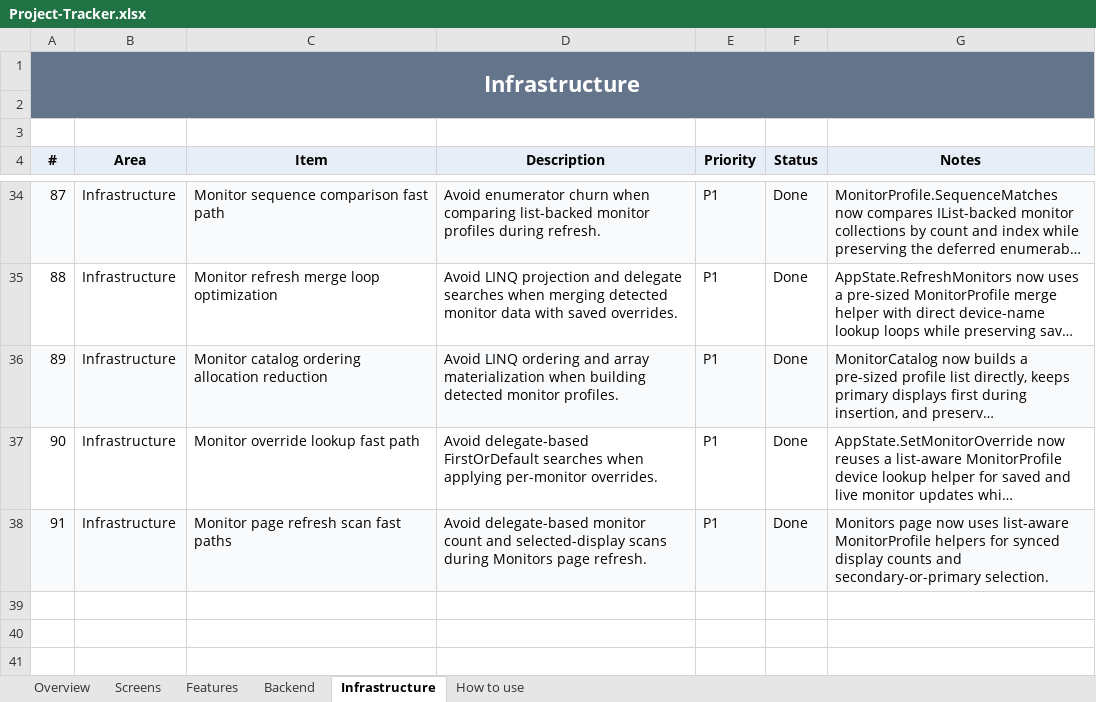
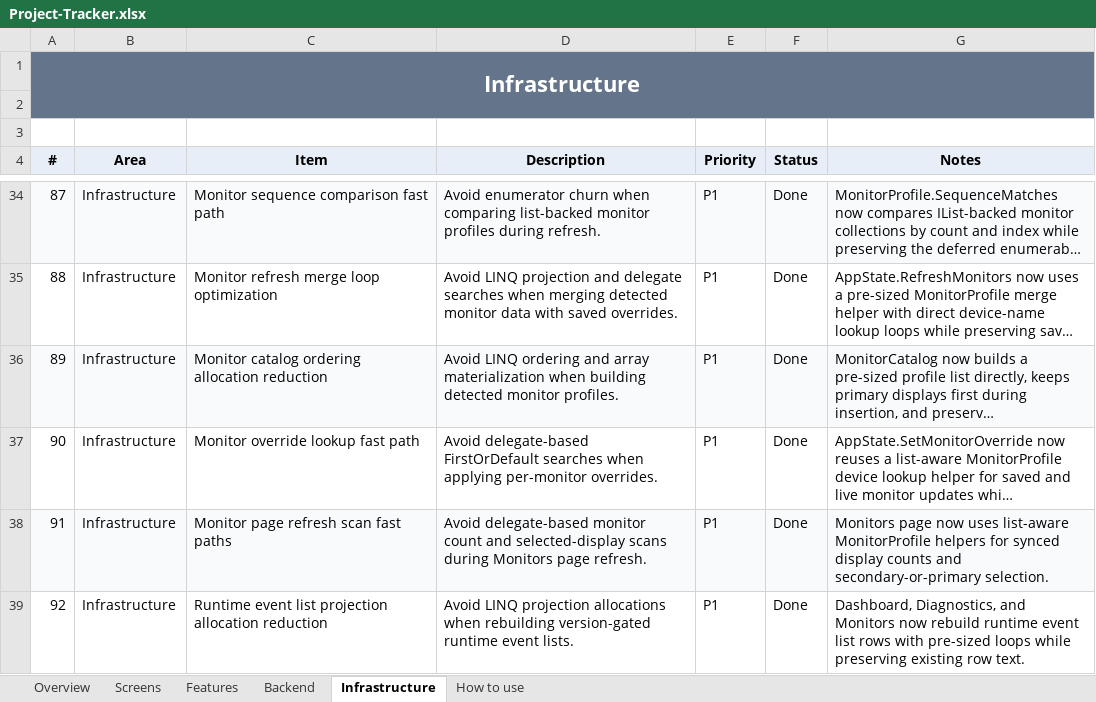
Before and after one commit to SFSorrow1968/TaskbarTransparency-WinUI, an Excel workbook: tracker/Project-Tracker.xlsx, sheet Infrastructure, drawn as a sheet; only a part is shown, gaps mark what is left out; long unchanged cells end in …; values as stored, in another font and other column widths than the file's, no borders; conditional formats not drawn; the diff names each change by its address in the sheet, - before the commit and + after, or states it on an @@ line.

Commit message:
Reduce runtime event list projection allocations

```diff
--- a/tracker/Project-Tracker.xlsx (sheet Infrastructure)
+++ b/tracker/Project-Tracker.xlsx (sheet Infrastructure)
+row 39: 92 | Infrastructure | Runtime event list projection allocation reduction | Avoid LINQ projection allocations when rebuilding version-gated runtime event lists. | P1 | Done | Dashboard, Diagnostics, and Monitors now rebuild runtime event list rows with pre-sized loops while preserving existing row text.
```
Also changed, not shown: sheet Overview, 7 other files.
